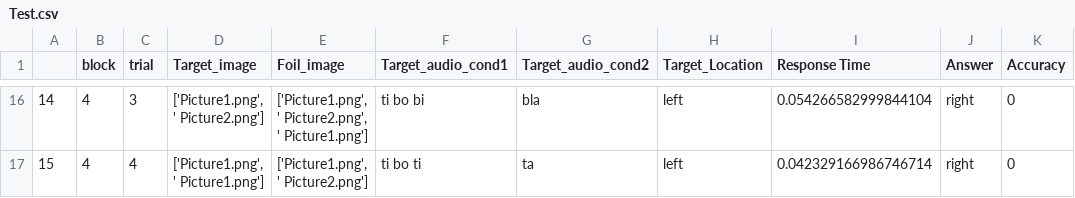
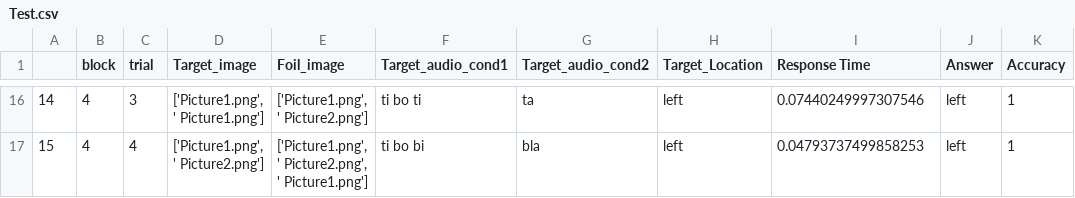
Before and after one commit to lucilevleugels/Adult_Artificial_Lang_Study, a CSV file: Test.csv, drawn as a sheet; only a part is shown, gaps mark what is left out; the diff covers the shown part only.

```diff
--- a/Test.csv
+++ b/Test.csv
@@ -16,2 +16,2 @@
-14,4,3,"['Picture1.png', ' Picture2.png']","['Picture1.png', ' Picture2.png', ' Picture1.png']",ti bo bi,bla ,left,0.054266582999844104,right,0
-15,4,4,"['Picture1.png', ' Picture1.png']","['Picture1.png', ' Picture2.png']",ti bo ti,ta ,left,0.042329166986746714,right,0
+14,4,3,"['Picture1.png', ' Picture1.png']","['Picture1.png', ' Picture2.png']",ti bo ti,ta ,left,0.07440249997307546,left,1
+15,4,4,"['Picture1.png', ' Picture2.png']","['Picture1.png', ' Picture2.png', ' Picture1.png']",ti bo bi,bla ,left,0.04793737499858253,left,1
```
Also changed, not shown: 70 edited cells elsewhere in this file, SOURCE-CSV.csv.
